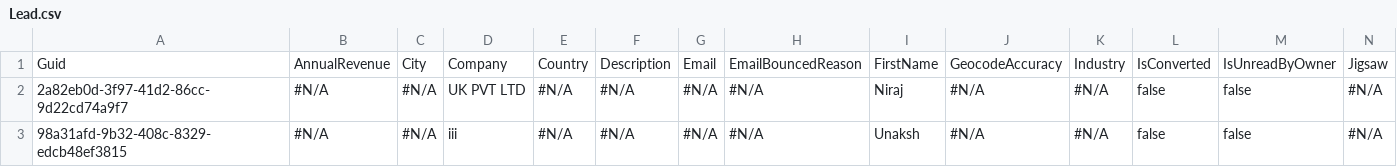
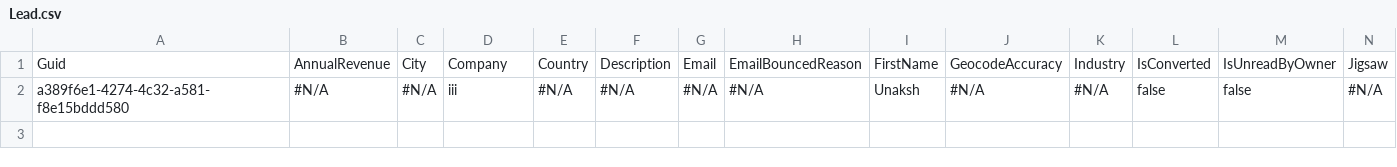
Before and after one commit to Prodlymoover/CPQTest14, a CSV file: Lead.csv, drawn as a sheet; only a part is shown; removed rows and columns are numbered as before the commit, all else as after; rows hold the shown columns only; the diff names each change by its address in the sheet, - before the commit and + after, or states it on an @@ line.

```diff
--- a/Lead.csv
+++ b/Lead.csv
-row 2: 2a82eb0d-3f97-41d2-86cc-9d22cd74a9f7 | #N/A | #N/A | UK PVT LTD | #N/A | #N/A | #N/A | #N/A | Niraj | #N/A | #N/A | false | false | #N/A
-A2: 98a31afd-9b32-408c-8329-edcb48ef3815
+A2: a389f6e1-4274-4c32-a581-f8e15bddd580
```
Also changed, not shown: Account.csv, Asset.csv, 3 other files.
